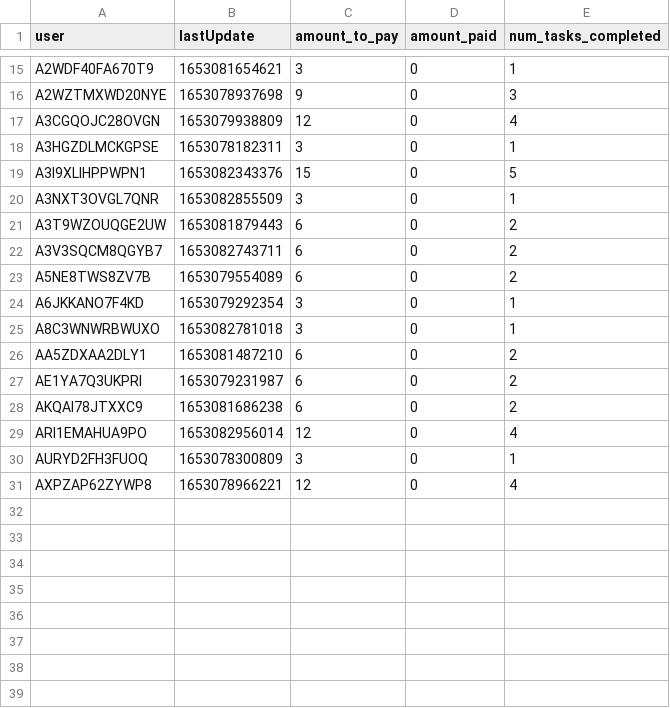
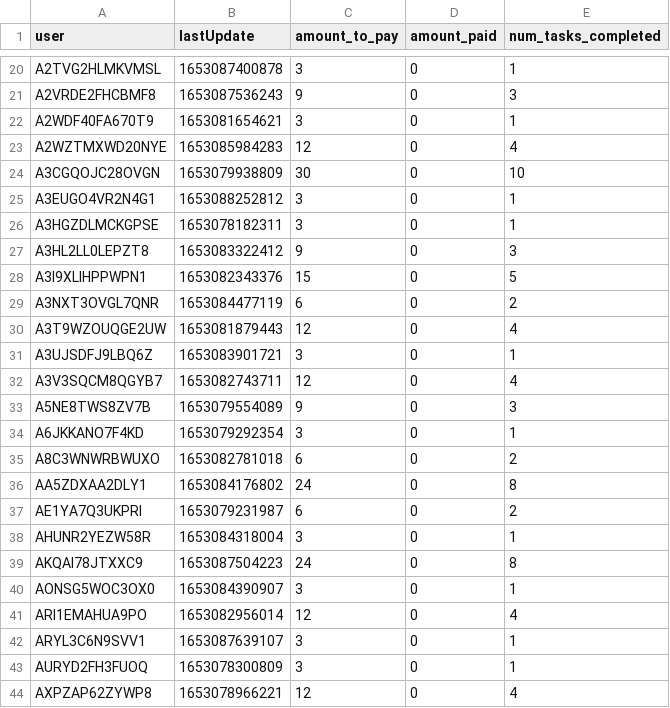
Before and after one commit to Watts-Lab/task-mapping, a CSV file: survey_workflows/mapper_payment.csv, drawn as a sheet; only a part is shown, gaps mark what is left out; addresses are those after the commit; the diff covers the shown part only; the diff names each change by its address in the sheet, - before the commit and + after, or states it on an @@ line.

Commit message:
pushing lots of updates and first round of analysis after our main data collection launch

```diff
--- a/survey_workflows/mapper_payment.csv
+++ b/survey_workflows/mapper_payment.csv
+row 20: A2TVG2HLMKVMSL | 1653087400878 | 3 | 0 | 1
+row 21: A2VRDE2FHCBMF8 | 1653087536243 | 9 | 0 | 3
-B23 (lastUpdate): 1653078937698
+B23 (lastUpdate): 1653085984283
-C23 (amount_to_pay): 9
+C23 (amount_to_pay): 12
-E23 (num_tasks_completed): 3
+E23 (num_tasks_completed): 4
-C24 (amount_to_pay): 12
+C24 (amount_to_pay): 30
-E24 (num_tasks_completed): 4
+E24 (num_tasks_completed): 10
+row 25: A3EUGO4VR2N4G1 | 1653088252812 | 3 | 0 | 1
+row 27: A3HL2LL0LEPZT8 | 1653083322412 | 9 | 0 | 3
-B29 (lastUpdate): 1653082855509
+B29 (lastUpdate): 1653084477119
-C29 (amount_to_pay): 3
+C29 (amount_to_pay): 6
-E29 (num_tasks_completed): 1
+E29 (num_tasks_completed): 2
-C30 (amount_to_pay): 6
+C30 (amount_to_pay): 12
-E30 (num_tasks_completed): 2
+E30 (num_tasks_completed): 4
+row 31: A3UJSDFJ9LBQ6Z | 1653083901721 | 3 | 0 | 1
-C32 (amount_to_pay): 6
+C32 (amount_to_pay): 12
-E32 (num_tasks_completed): 2
+E32 (num_tasks_completed): 4
-C33 (amount_to_pay): 6
+C33 (amount_to_pay): 9
-E33 (num_tasks_completed): 2
+E33 (num_tasks_completed): 3
-C35 (amount_to_pay): 3
+C35 (amount_to_pay): 6
-E35 (num_tasks_completed): 1
+E35 (num_tasks_completed): 2
-B36 (lastUpdate): 1653081487210
+B36 (lastUpdate): 1653084176802
-C36 (amount_to_pay): 6
+C36 (amount_to_pay): 24
-E36 (num_tasks_completed): 2
+E36 (num_tasks_completed): 8
+row 38: AHUNR2YEZW58R | 1653084318004 | 3 | 0 | 1
-B39 (lastUpdate): 1653081686238
+B39 (lastUpdate): 1653087504223
-C39 (amount_to_pay): 6
+C39 (amount_to_pay): 24
-E39 (num_tasks_completed): 2
+E39 (num_tasks_completed): 8
+row 40: AONSG5WOC3OX0 | 1653084390907 | 3 | 0 | 1
+row 42: ARYL3C6N9SVV1 | 1653087639107 | 3 | 0 | 1
```
Also changed, not shown: 5 added rows and 13 edited cells elsewhere in this file, task_map.csv, 9 other files.
